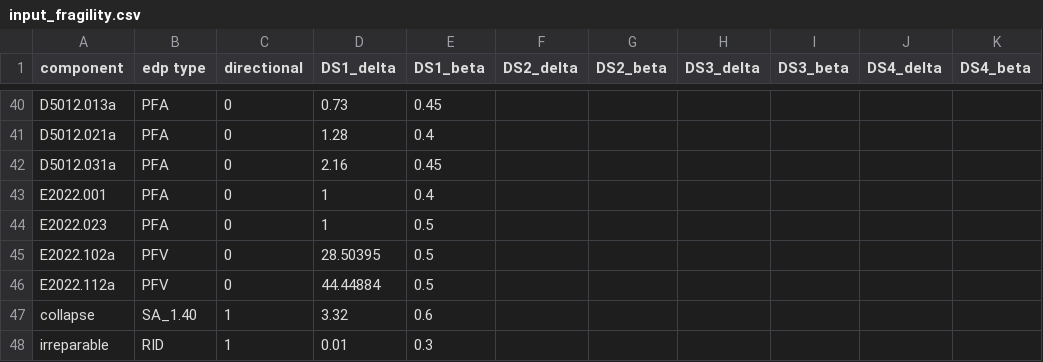
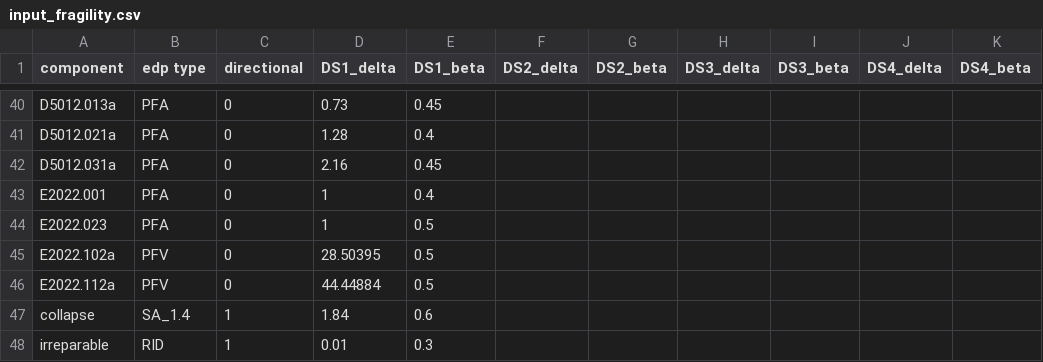
Before and after one commit to ioannis-vm/PBE_sensitivity_analysis, a CSV file: data/smrf_9_of_II/performance/input_fragility.csv, drawn as a sheet; only a part is shown, gaps mark what is left out; the diff names each change by its address in the sheet, - before the commit and + after, or states it on an @@ line.

```diff
--- a/data/smrf_9_of_II/performance/input_fragility.csv
+++ b/data/smrf_9_of_II/performance/input_fragility.csv
-B47 (edp type): SA_1.40
+B47 (edp type): SA_1.4
-D47 (DS1_delta): 3.32
+D47 (DS1_delta): 1.84
```
Also changed, not shown: data/smrf_3_he_II/performance/input_fragility.csv, data/smrf_6_of_II/performance/input_fragility.csv, 35 other files.
